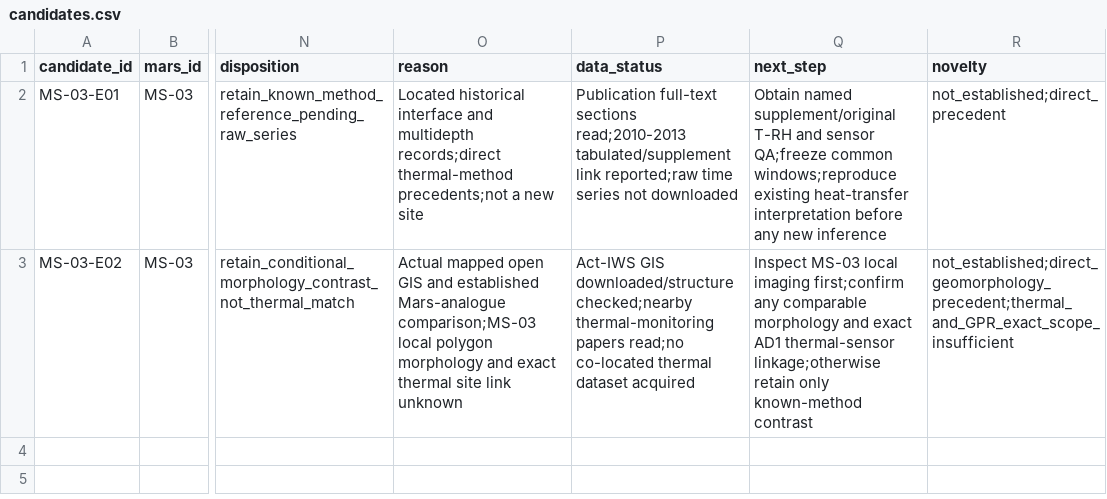
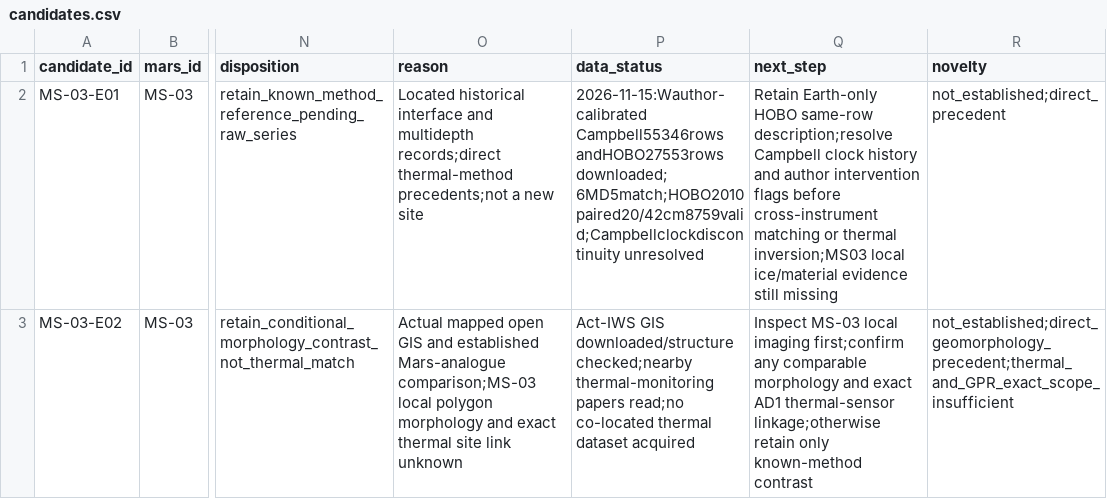
Before and after one commit to zhuang768/NASA-Space-Apps-Challenge-2026-Taipei, a CSV file: outputs/research/MS-03/candidates.csv, drawn as a sheet; only a part is shown, gaps mark what is left out; the diff names each change by its address in the sheet, - before the commit and + after, or states it on an @@ line.

```diff
--- a/outputs/research/MS-03/candidates.csv
+++ b/outputs/research/MS-03/candidates.csv
-P2 (data_status): Publication full-text sections read;2010-2013 tabulated/supplement link reported;raw time series not downloaded
+P2 (data_status): 2026-11-15:Wauthor-calibrated Campbell55346rows andHOBO27553rows downloaded;6MD5match;HOBO2010paired20/42cm8759valid;Campbellclockdiscontinuity unresolved
-Q2 (next_step): Obtain named supplement/original T-RH and sensor QA;freeze common windows;reproduce existing heat-transfer interpretation before any new inference
+Q2 (next_step): Retain Earth-only HOBO same-row description;resolve Campbell clock history and author intervention flags before cross-instrument matching or thermal inversion;MS03 local ice/material evidence still missing
```
Also changed, not shown: outputs/research/MS-03/evidence.csv, outputs/research/MS-03/prior_work.csv, 12 other files.
